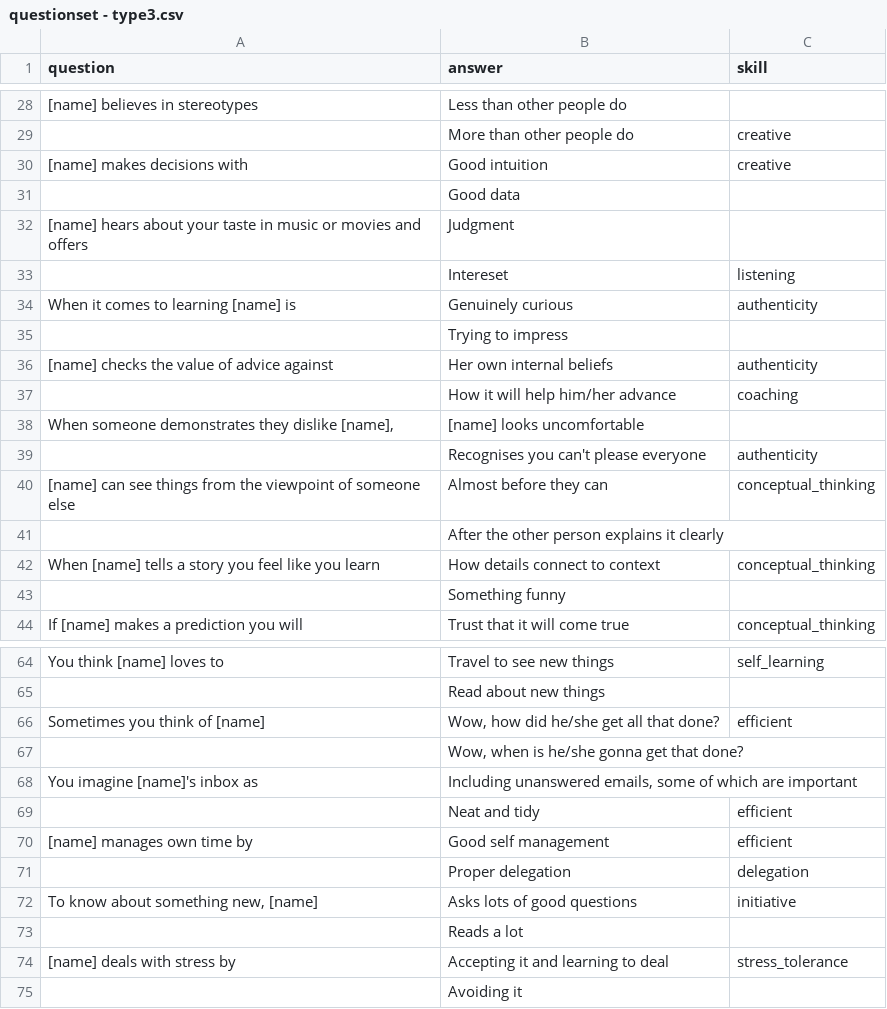
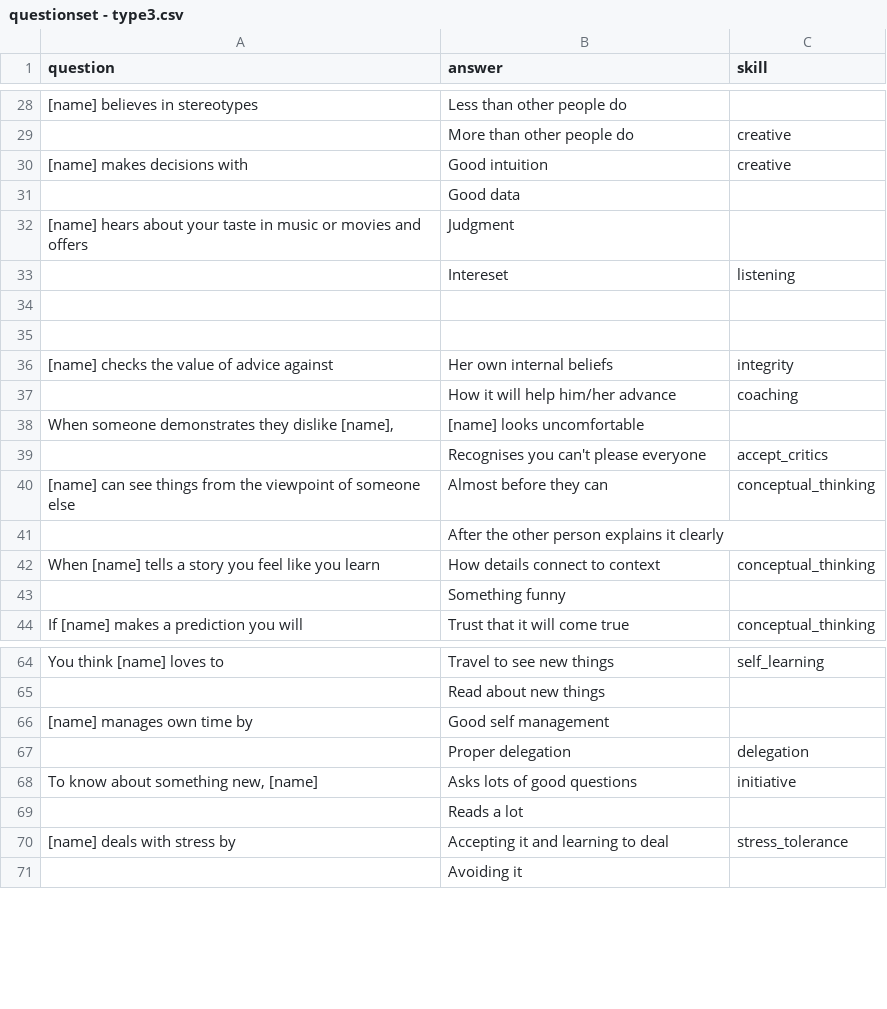
Before and after one commit to hmelenok/WeQu_V1, a CSV file: private/questionset - type3.csv, drawn as a sheet; only a part is shown, gaps mark what is left out; removed rows and columns are numbered as before the commit, all else as after; the diff names each change by its address in the sheet, - before the commit and + after, or states it on an @@ line.

```diff
--- a/private/questionset - type3.csv
+++ b/private/questionset - type3.csv
-row 34: When it comes to learning [name] is | Genuinely curious | authenticity
+row 34: (empty)
-B35 (answer): Trying to impress
+B35 (answer): (empty)
-C36 (skill): authenticity
+C36 (skill): integrity
-C39 (skill): authenticity
+C39 (skill): accept_critics
-row 66: Sometimes you think of [name] | Wow, how did he/she get all that done? | efficient
-row 67:  | Wow, when is he/she gonna get that done?
-row 68: You imagine [name]'s inbox as | Including unanswered emails, some of which are important
-row 69:  | Neat and tidy | efficient
-C66 (skill): efficient
+C66 (skill): (empty)
```
Also changed, not shown: private/questionset - type1others.csv, private/questionset - type1you.csv, 1 other file.
